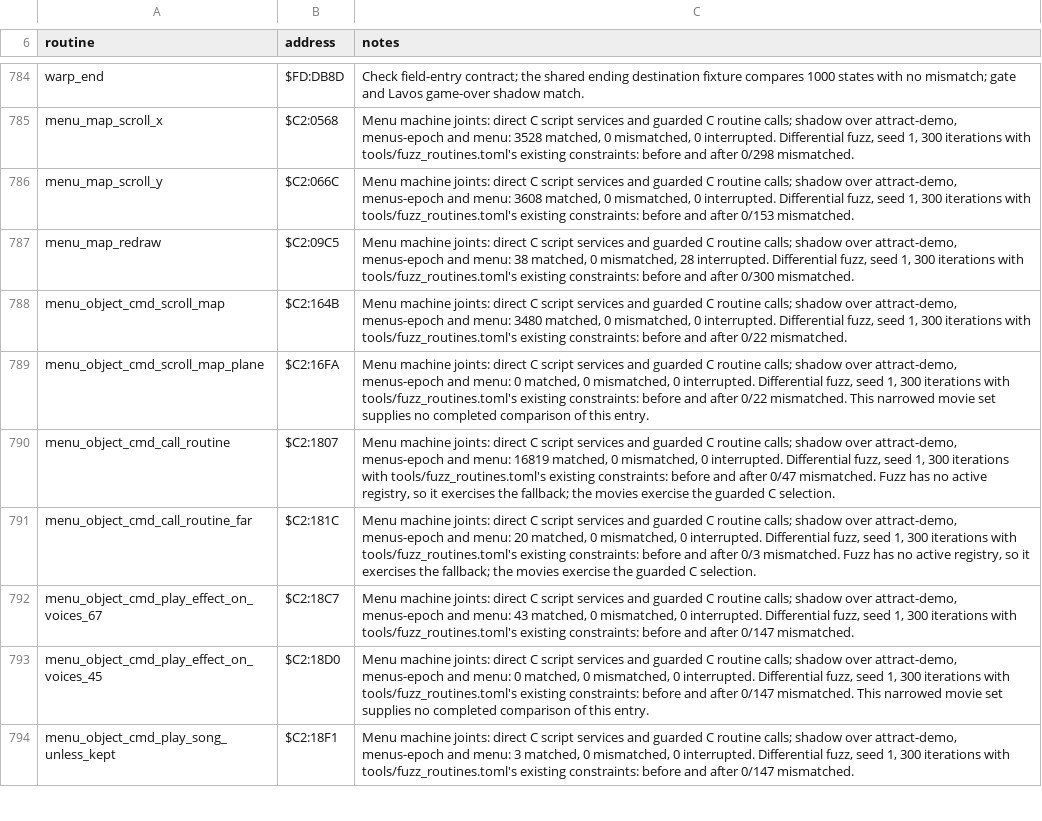
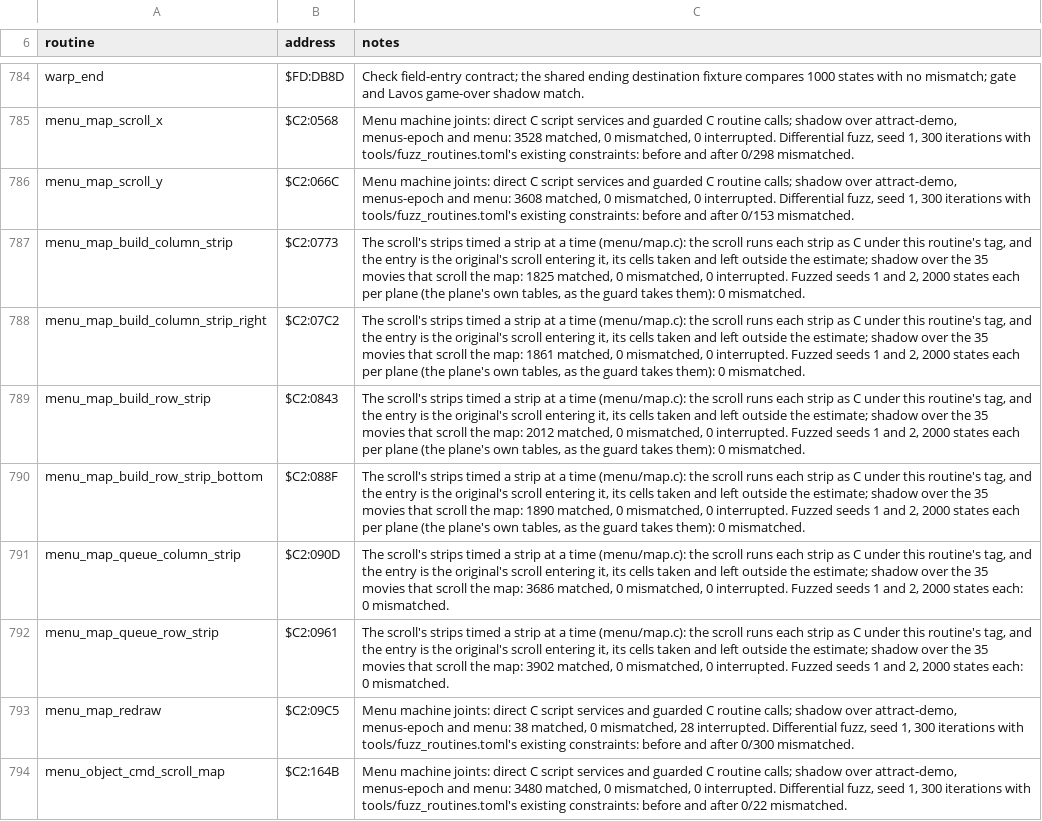
Before and after one commit to zdiemer/chrono-trigger-reimplemented, a TSV file: docs/ports.tsv, drawn as a sheet; only a part is shown, gaps mark what is left out; the shorter side is filled out with more unchanged rows; the diff names each change by its address in the sheet, - before the commit and + after, or states it on an @@ line.

Commit message:
Docs: the map scroll timed a strip at a time (REIMPLEMENTATION.md, the timing gate), the strip entries' rows, the finished TODO item gone

```diff
--- a/docs/ports.tsv
+++ b/docs/ports.tsv
+row 787: menu_map_build_column_strip | $C2:0773 | The scroll's strips timed a strip at a time (menu/map.c): the scroll runs each strip as C under this routine's tag, and the entry is the original's scroll entering it, its cells taken and left outside the estimate; shadow over the 35 movies that scroll the map: 1825 matched, 0 mismatched, 0 interrupted. Fuzzed seeds 1 and 2, 2000 states each per plane (the plane's own tables, as the guard takes them): 0 mismatched.
+row 788: menu_map_build_column_strip_right | $C2:07C2 | The scroll's strips timed a strip at a time (menu/map.c): the scroll runs each strip as C under this routine's tag, and the entry is the original's scroll entering it, its cells taken and left outside the estimate; shadow over the 35 movies that scroll the map: 1861 matched, 0 mismatched, 0 interrupted. Fuzzed seeds 1 and 2, 2000 states each per plane (the plane's own tables, as the guard takes them): 0 mismatched.
+row 789: menu_map_build_row_strip | $C2:0843 | The scroll's strips timed a strip at a time (menu/map.c): the scroll runs each strip as C under this routine's tag, and the entry is the original's scroll entering it, its cells taken and left outside the estimate; shadow over the 35 movies that scroll the map: 2012 matched, 0 mismatched, 0 interrupted. Fuzzed seeds 1 and 2, 2000 states each per plane (the plane's own tables, as the guard takes them): 0 mismatched.
+row 790: menu_map_build_row_strip_bottom | $C2:088F | The scroll's strips timed a strip at a time (menu/map.c): the scroll runs each strip as C under this routine's tag, and the entry is the original's scroll entering it, its cells taken and left outside the estimate; shadow over the 35 movies that scroll the map: 1890 matched, 0 mismatched, 0 interrupted. Fuzzed seeds 1 and 2, 2000 states each per plane (the plane's own tables, as the guard takes them): 0 mismatched.
+row 791: menu_map_queue_column_strip | $C2:090D | The scroll's strips timed a strip at a time (menu/map.c): the scroll runs each strip as C under this routine's tag, and the entry is the original's scroll entering it, its cells taken and left outside the estimate; shadow over the 35 movies that scroll the map: 3686 matched, 0 mismatched, 0 interrupted. Fuzzed seeds 1 and 2, 2000 states each: 0 mismatched.
+row 792: menu_map_queue_row_strip | $C2:0961 | The scroll's strips timed a strip at a time (menu/map.c): the scroll runs each strip as C under this routine's tag, and the entry is the original's scroll entering it, its cells taken and left outside the estimate; shadow over the 35 movies that scroll the map: 3902 matched, 0 mismatched, 0 interrupted. Fuzzed seeds 1 and 2, 2000 states each: 0 mismatched.
```
Also changed, not shown: 2 other files.
